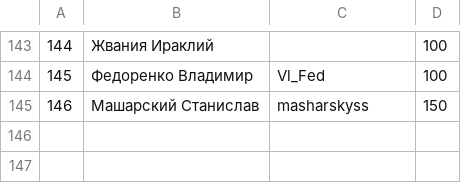
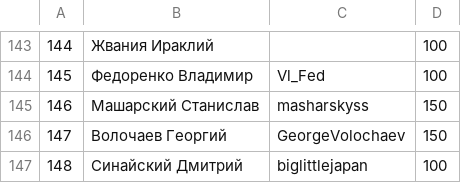
Before and after one commit to 2thinkcritical/tournaments, a CSV file: Players.csv, drawn as a sheet; only a part is shown, gaps mark what is left out; the diff names each change by its address in the sheet, - before the commit and + after, or states it on an @@ line.

```diff
--- a/Players.csv
+++ b/Players.csv
+row 146: 147 | Волочаев Георгий | GeorgeVolochaev | 150
+row 147: 148 | Синайский Дмитрий | biglittlejapan | 100
```
Also changed, not shown: 1 other file.
